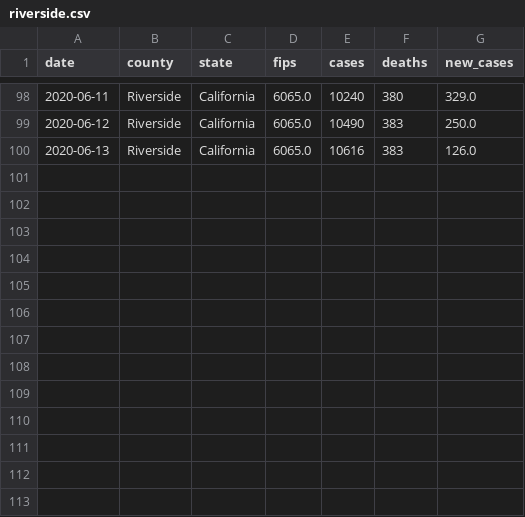
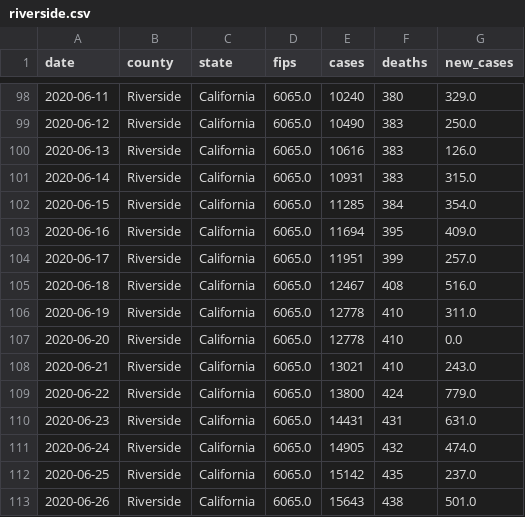
Before and after one commit to ericbooker12/covid_19_by_county, a CSV file: static/county_data/riverside.csv, drawn as a sheet; only a part is shown, gaps mark what is left out.

Commit message:
Refactor county map animation code

```diff
--- a/static/county_data/riverside.csv
+++ b/static/county_data/riverside.csv
@@ -100 +100,14 @@ date,county,state,fips,cases,deaths,new_cases
 2020-06-13,Riverside,California,6065.0,10616,383,126.0
+2020-06-14,Riverside,California,6065.0,10931,383,315.0
+2020-06-15,Riverside,California,6065.0,11285,384,354.0
+2020-06-16,Riverside,California,6065.0,11694,395,409.0
+2020-06-17,Riverside,California,6065.0,11951,399,257.0
+2020-06-18,Riverside,California,6065.0,12467,408,516.0
+2020-06-19,Riverside,California,6065.0,12778,410,311.0
+2020-06-20,Riverside,California,6065.0,12778,410,0.0
+2020-06-21,Riverside,California,6065.0,13021,410,243.0
+2020-06-22,Riverside,California,6065.0,13800,424,779.0
+2020-06-23,Riverside,California,6065.0,14431,431,631.0
+2020-06-24,Riverside,California,6065.0,14905,432,474.0
+2020-06-25,Riverside,California,6065.0,15142,435,237.0
+2020-06-26,Riverside,California,6065.0,15643,438,501.0
```
Also changed, not shown: static/county_data/imperial.csv, static/county_data/inyo.csv, 12 other files.
